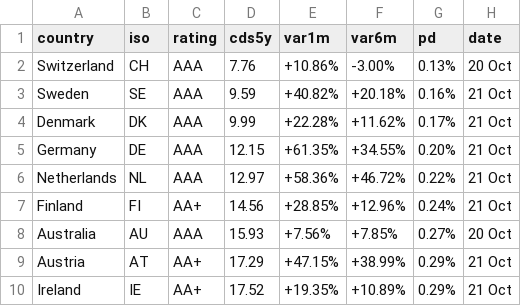
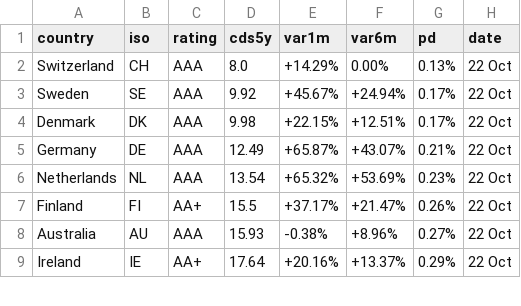
Before and after one commit to rafargb-tech/cds-panel, a CSV file: sovereign_cds.csv, drawn as a sheet; only a part is shown; the diff covers the shown part only.

```diff
--- a/sovereign_cds.csv
+++ b/sovereign_cds.csv
@@ -1,10 +1,9 @@
 country,iso,rating,cds5y,var1m,var6m,pd,date
-Switzerland,CH,AAA,7.76,+10.86%,-3.00%,0.13%,20 Oct
-Sweden,SE,AAA,9.59,+40.82%,+20.18%,0.16%,21 Oct
-Denmark,DK,AAA,9.99,+22.28%,+11.62%,0.17%,21 Oct
-Germany,DE,AAA,12.15,+61.35%,+34.55%,0.20%,21 Oct
-Netherlands,NL,AAA,12.97,+58.36%,+46.72%,0.22%,21 Oct
-Finland,FI,AA+,14.56,+28.85%,+12.96%,0.24%,21 Oct
-Australia,AU,AAA,15.93,+7.56%,+7.85%,0.27%,20 Oct
-Austria,AT,AA+,17.29,+47.15%,+38.99%,0.29%,21 Oct
-Ireland,IE,AA+,17.52,+19.35%,+10.89%,0.29%,21 Oct
+Switzerland,CH,AAA,8.0,+14.29%,0.00%,0.13%,22 Oct
+Sweden,SE,AAA,9.92,+45.67%,+24.94%,0.17%,22 Oct
+Denmark,DK,AAA,9.98,+22.15%,+12.51%,0.17%,22 Oct
+Germany,DE,AAA,12.49,+65.87%,+43.07%,0.21%,22 Oct
+Netherlands,NL,AAA,13.54,+65.32%,+53.69%,0.23%,22 Oct
+Finland,FI,AA+,15.5,+37.17%,+21.47%,0.26%,22 Oct
+Australia,AU,AAA,15.93,-0.38%,+8.96%,0.27%,22 Oct
+Ireland,IE,AA+,17.64,+20.16%,+13.37%,0.29%,22 Oct
```
Also changed, not shown: 5 added rows, 1 removed row and 56 edited cells elsewhere in this file, 3 other files.
